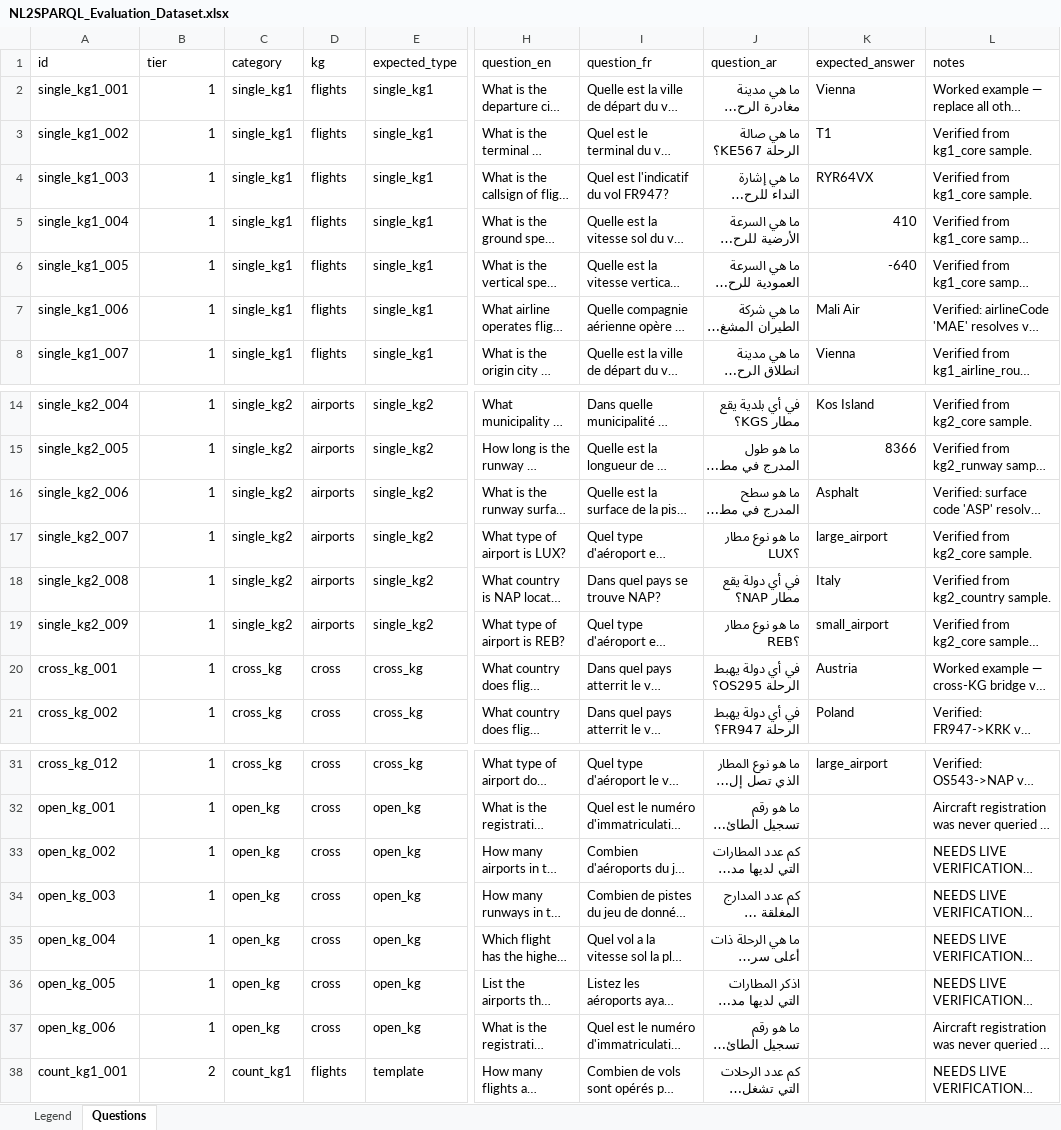
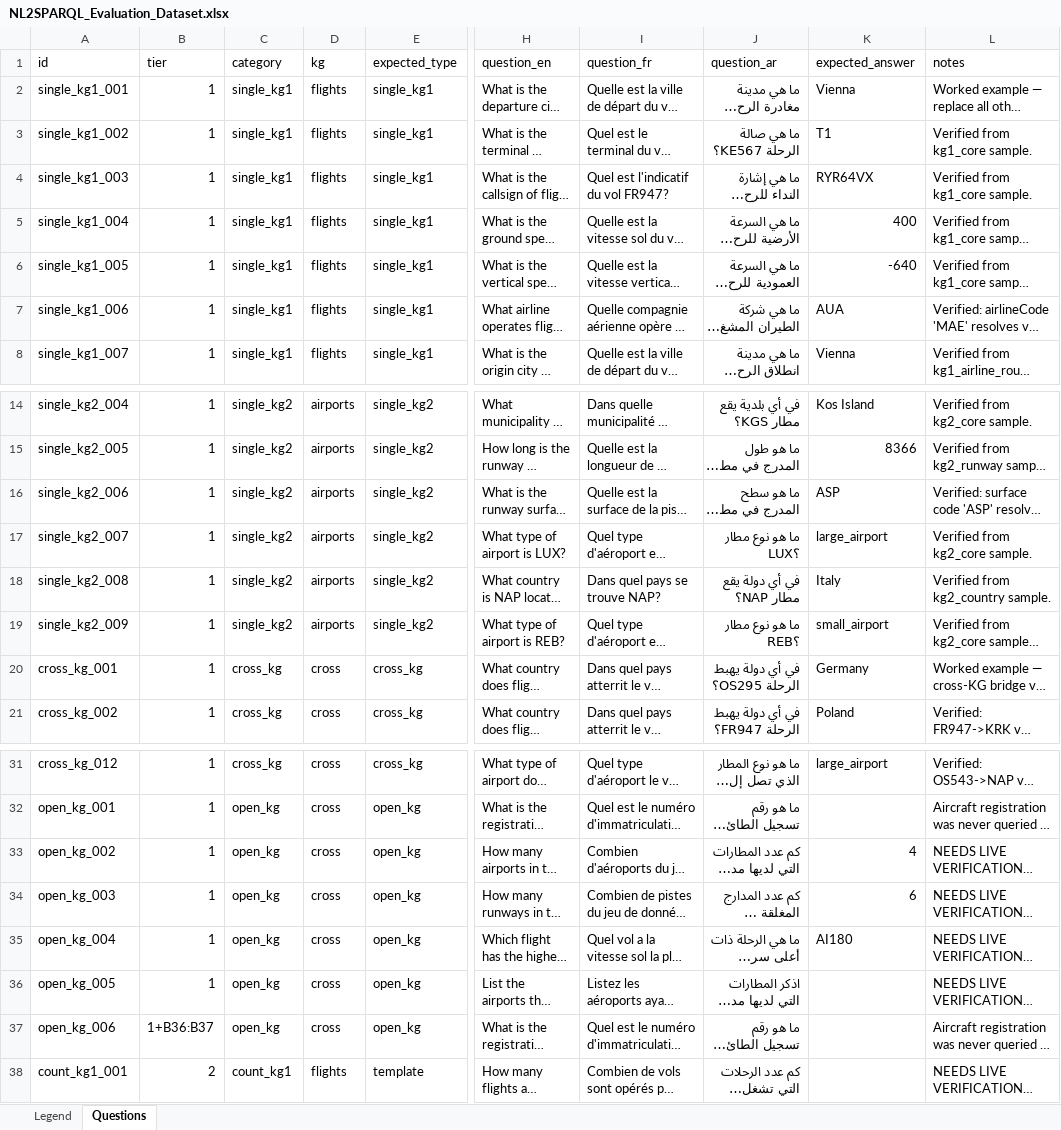
Before and after one commit to nahla1967/NL2SPARQL, an Excel workbook: NL2SPARQL_Evaluation_Dataset.xlsx, sheet Questions, drawn as a sheet; only a part is shown, gaps mark what is left out; long unchanged cells end in …; values as stored, in another font and other column widths than the file's, no cell formats; the diff names each change by its address in the sheet, - before the commit and + after, or states it on an @@ line.

```diff
--- a/NL2SPARQL_Evaluation_Dataset.xlsx (sheet Questions)
+++ b/NL2SPARQL_Evaluation_Dataset.xlsx (sheet Questions)
-K5 (expected_answer): 410
+K5 (expected_answer): 400
-K7 (expected_answer): Mali Air
+K7 (expected_answer): AUA
-K16 (expected_answer): Asphalt
+K16 (expected_answer): ASP
-K20 (expected_answer): Austria
+K20 (expected_answer): Germany
-K33 (expected_answer): (empty)
+K33 (expected_answer): 4
-K34 (expected_answer): (empty)
+K34 (expected_answer): 6
-K35 (expected_answer): (empty)
+K35 (expected_answer): AI180
-B37 (tier): 1
+B37 (tier): 1+B36:B37
```
Also changed, not shown: cell formats, 2 other files.
